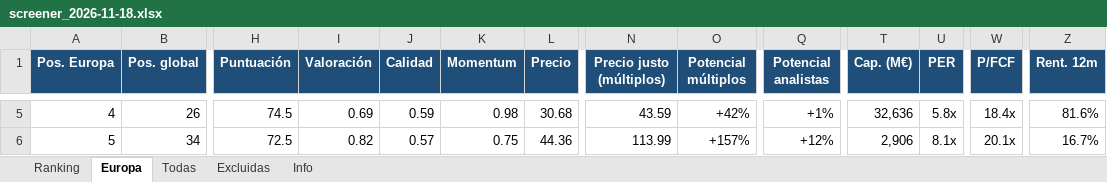
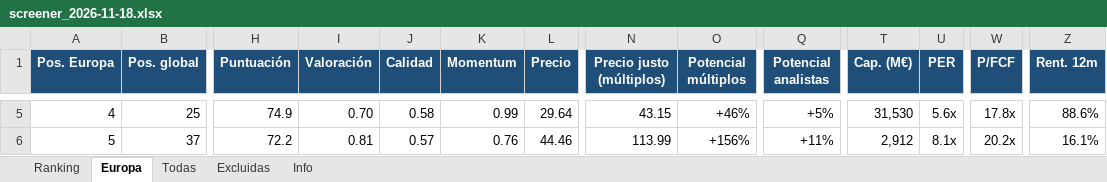
Before and after one commit to josecossi/Screener, an Excel workbook: resultados/screener_2026-11-18.xlsx, sheet Europa, drawn as a sheet; only a part is shown, gaps mark what is left out; values as stored, in another font and other column widths than the file's, no borders; the diff covers the shown part only; the diff names each change by its address in the sheet, - before the commit and + after, or states it on an @@ line.

```diff
--- a/resultados/screener_2026-11-18.xlsx (sheet Europa)
+++ b/resultados/screener_2026-11-18.xlsx (sheet Europa)
-B5 (Pos. global): 26
+B5 (Pos. global): 25
-H5 (Puntuación): 74.5
+H5 (Puntuación): 74.9
-I5 (Valoración): 0.69
+I5 (Valoración): 0.70
-J5 (Calidad): 0.59
+J5 (Calidad): 0.58
-K5 (Momentum): 0.98
+K5 (Momentum): 0.99
-L5 (Precio): 30.68
+L5 (Precio): 29.64
-N5 (Precio justo (múltiplos)): 43.59
+N5 (Precio justo (múltiplos)): 43.15
-O5 (Potencial múltiplos): +42%
+O5 (Potencial múltiplos): +46%
-Q5 (Potencial analistas): +1%
+Q5 (Potencial analistas): +5%
-T5 (Cap. (M€)): 32,636
+T5 (Cap. (M€)): 31,530
-U5 (PER): 5.8x
+U5 (PER): 5.6x
-W5 (P/FCF): 18.4x
+W5 (P/FCF): 17.8x
-Z5 (Rent. 12m): 81.6%
+Z5 (Rent. 12m): 88.6%
-B6 (Pos. global): 34
+B6 (Pos. global): 37
-H6 (Puntuación): 72.5
+H6 (Puntuación): 72.2
-I6 (Valoración): 0.82
+I6 (Valoración): 0.81
-K6 (Momentum): 0.75
+K6 (Momentum): 0.76
-L6 (Precio): 44.36
+L6 (Precio): 44.46
-O6 (Potencial múltiplos): +157%
+O6 (Potencial múltiplos): +156%
-Q6 (Potencial analistas): +12%
+Q6 (Potencial analistas): +11%
-T6 (Cap. (M€)): 2,906
+T6 (Cap. (M€)): 2,912
-W6 (P/FCF): 20.1x
+W6 (P/FCF): 20.2x
-Z6 (Rent. 12m): 16.7%
+Z6 (Rent. 12m): 16.1%
```
Also changed, not shown: 1 added row, 1 removed row and 339 edited cells elsewhere in this sheet, sheet Todas, sheet Ranking, sheet Excluidas, sheet Info, 3 other files.
